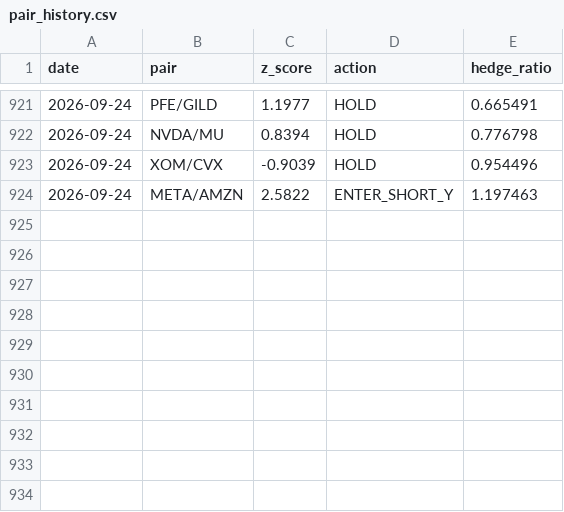
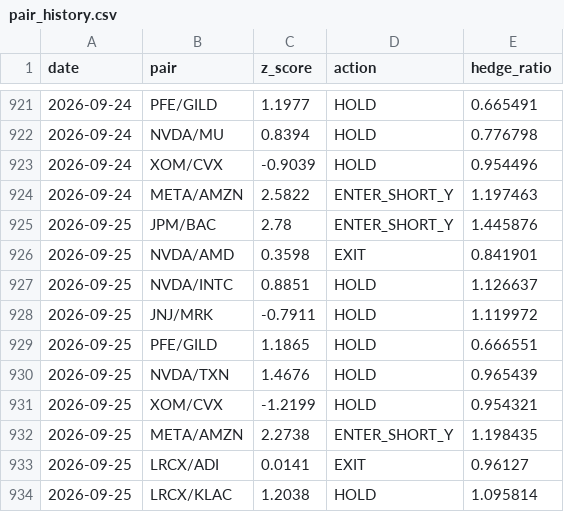
Before and after one commit to Southpaw3234/Quant-Terminal, a CSV file: data/stat_arb/pair_history.csv, drawn as a sheet; only a part is shown, gaps mark what is left out.

```diff
--- a/data/stat_arb/pair_history.csv
+++ b/data/stat_arb/pair_history.csv
@@ -924 +924,11 @@ date,pair,z_score,action,hedge_ratio
 2026-09-24,META/AMZN,2.5822,ENTER_SHORT_Y,1.197463
+2026-09-25,JPM/BAC,2.78,ENTER_SHORT_Y,1.445876
+2026-09-25,NVDA/AMD,0.3598,EXIT,0.841901
+2026-09-25,NVDA/INTC,0.8851,HOLD,1.126637
+2026-09-25,JNJ/MRK,-0.7911,HOLD,1.119972
+2026-09-25,PFE/GILD,1.1865,HOLD,0.666551
+2026-09-25,NVDA/TXN,1.4676,HOLD,0.965439
+2026-09-25,XOM/CVX,-1.2199,HOLD,0.954321
+2026-09-25,META/AMZN,2.2738,ENTER_SHORT_Y,1.198435
+2026-09-25,LRCX/ADI,0.0141,EXIT,0.96127
+2026-09-25,LRCX/KLAC,1.2038,HOLD,1.095814
```
Also changed, not shown: data/shadow/cross_sectional_ls.csv, data/shadow/cross_sectional_ls_v2.csv, 29 other files.
